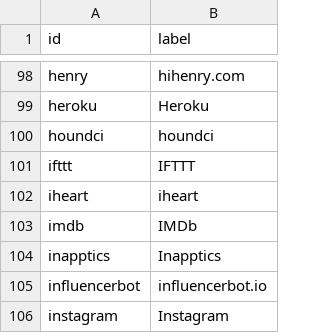
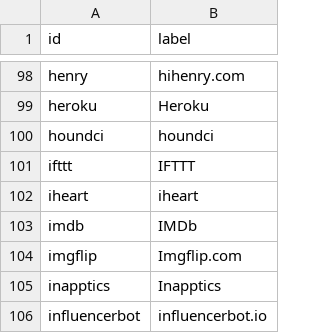
Before and after one commit to adriens/my-cloud-connections, a CSV file: nodes.csv, drawn as a sheet; only a part is shown, gaps mark what is left out; the shorter side is filled out with more unchanged rows.

Commit message:
Added Imgflip

```diff
--- a/nodes.csv
+++ b/nodes.csv
@@ -103,2 +103,3 @@ iheart,iheart
 imdb,IMDb
+imgflip,Imgflip.com
 inapptics,Inapptics
```
